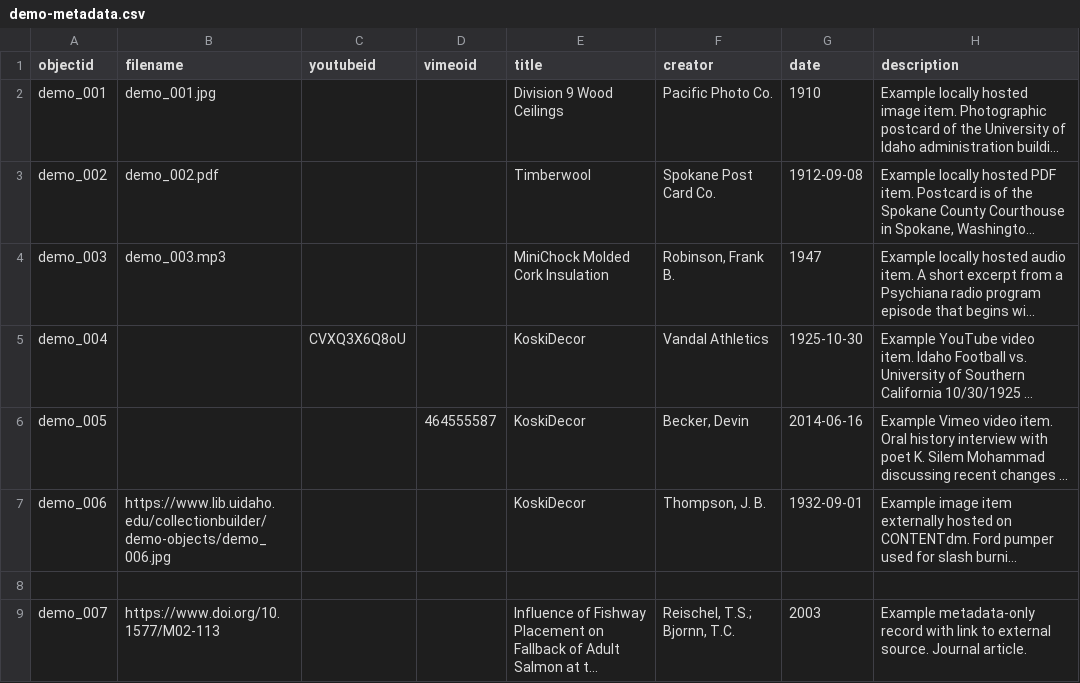
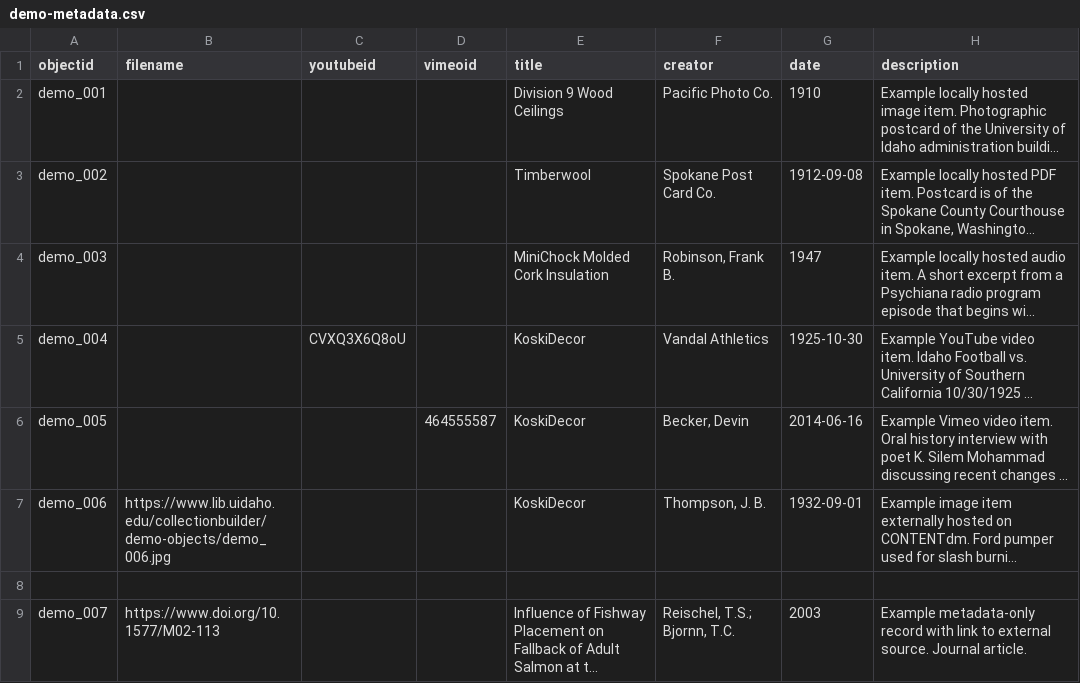
Before and after one commit to envd-ucb/dem, a CSV file: _data/demo-metadata.csv, drawn as a sheet; only a part is shown; long unchanged cells end in …; the diff names each change by its address in the sheet, - before the commit and + after, or states it on an @@ line.

Commit message:
Update demo-metadata.csv (channie)
test, removed objects

```diff
--- a/_data/demo-metadata.csv
+++ b/_data/demo-metadata.csv
-B2 (filename): demo_001.jpg
+B2 (filename): (empty)
-B3 (filename): demo_002.pdf
+B3 (filename): (empty)
-B4 (filename): demo_003.mp3
+B4 (filename): (empty)
```
